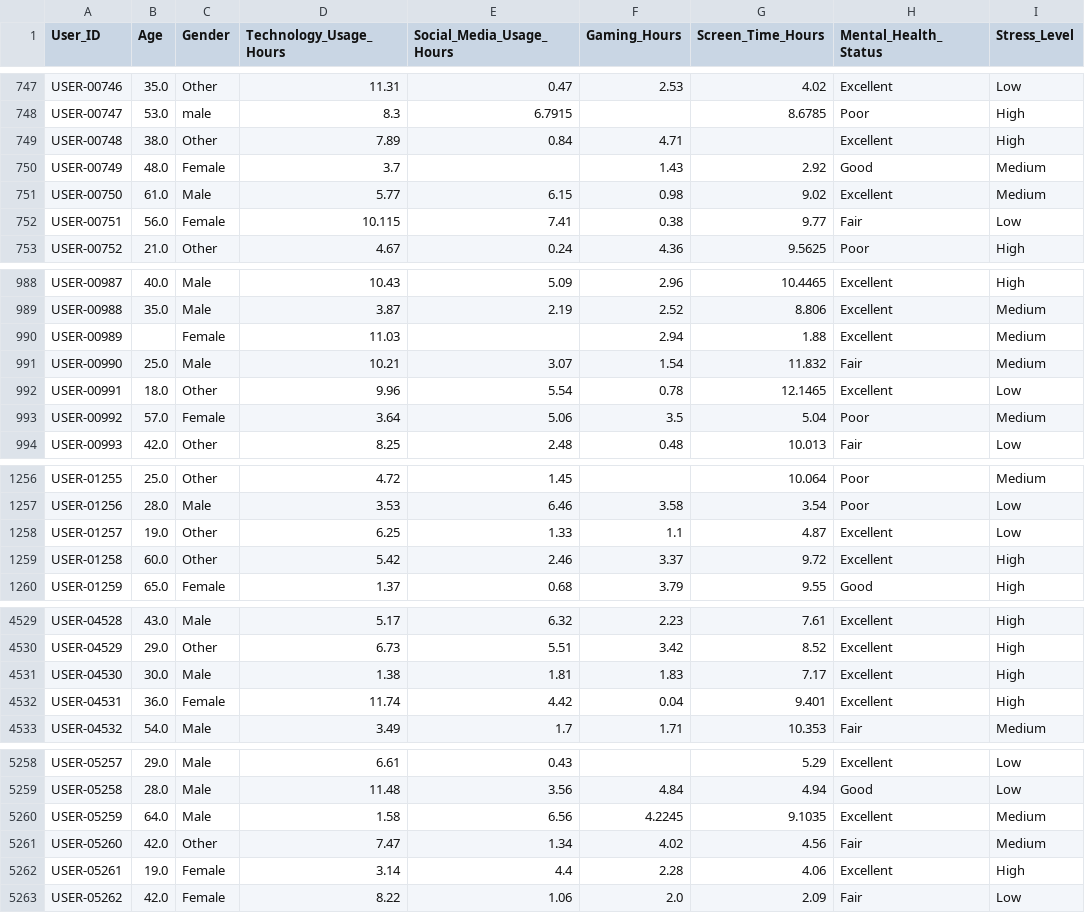
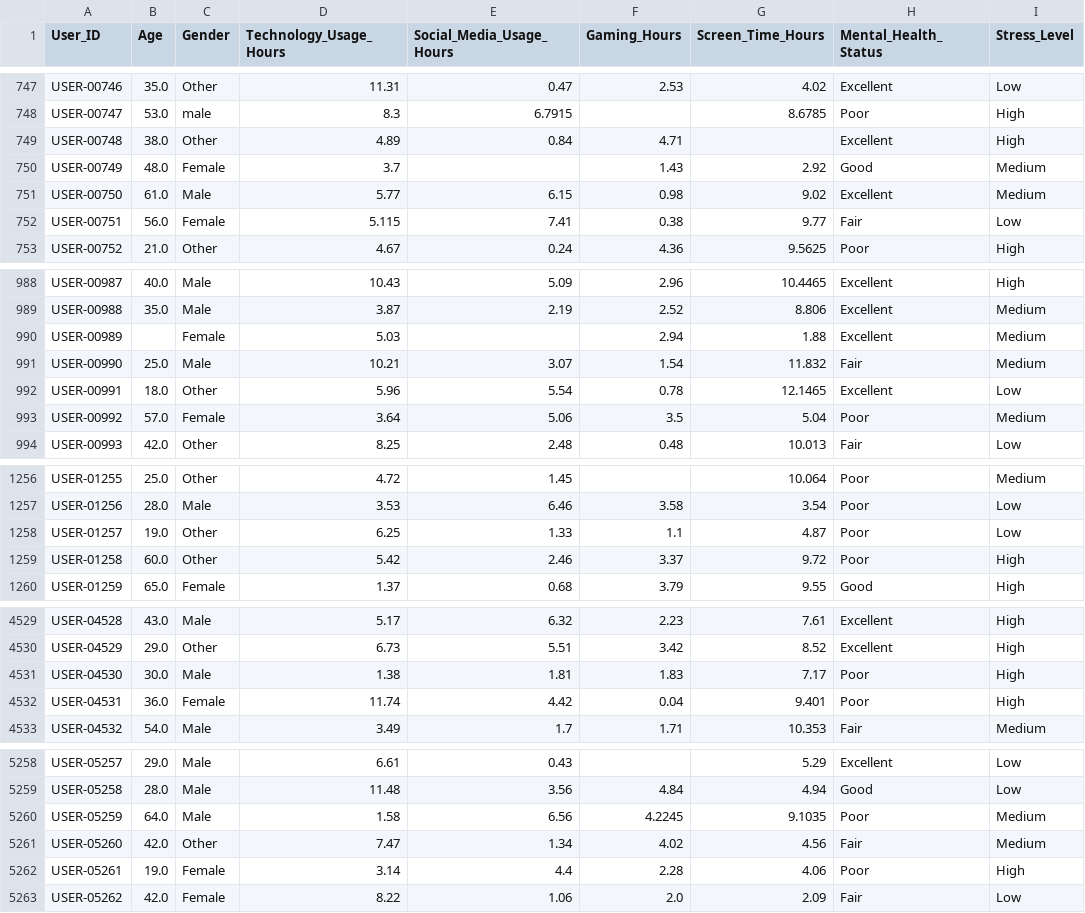
Before and after one commit to DanielTusarma/dataset_dt, a CSV file: mental_health_2024_mod.csv, drawn as a sheet; only a part is shown, gaps mark what is left out; the diff covers the shown part only; the diff names each change by its address in the sheet, - before the commit and + after, or states it on an @@ line.

Commit message:
Update mental_health_2024_mod.csv
Nueva actuall

```diff
--- a/mental_health_2024_mod.csv
+++ b/mental_health_2024_mod.csv
-D749 (Technology_Usage_Hours): 7.89
+D749 (Technology_Usage_Hours): 4.89
-D752 (Technology_Usage_Hours): 10.115
+D752 (Technology_Usage_Hours): 5.115
-D990 (Technology_Usage_Hours): 11.03
+D990 (Technology_Usage_Hours): 5.03
-D992 (Technology_Usage_Hours): 9.96
+D992 (Technology_Usage_Hours): 5.96
-H1258:H1259 (Mental_Health_Status): Excellent
+H1258:H1259 (Mental_Health_Status): Poor
-H4531:H4532 (Mental_Health_Status): Excellent
+H4531:H4532 (Mental_Health_Status): Poor
-H5260 (Mental_Health_Status): Excellent
+H5260 (Mental_Health_Status): Poor
-H5262 (Mental_Health_Status): Excellent
+H5262 (Mental_Health_Status): Poor
```
Also changed, not shown: 85 edited cells elsewhere in this file.
